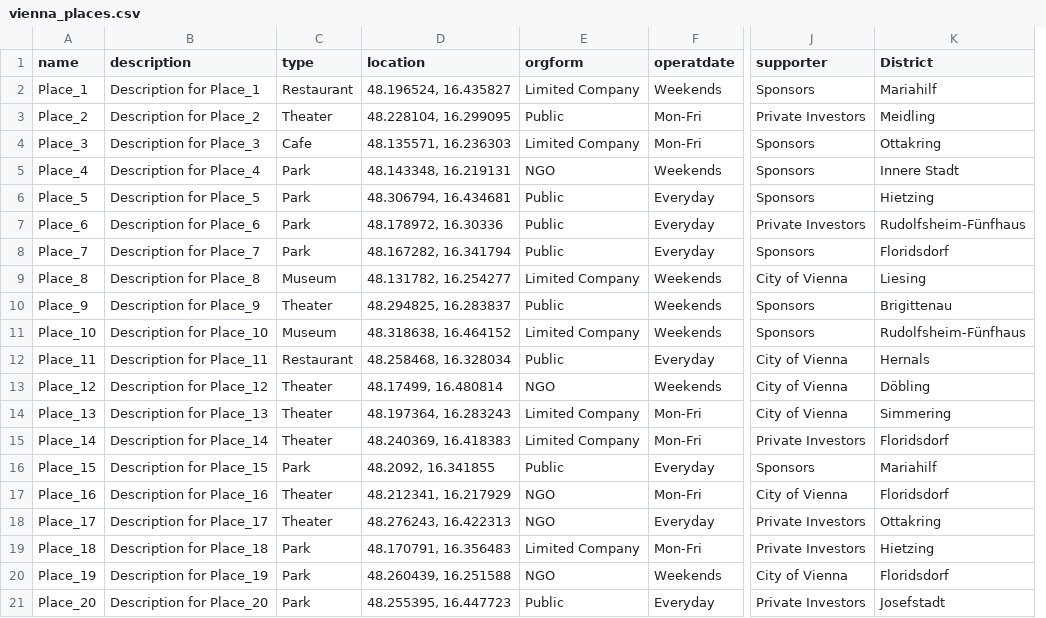
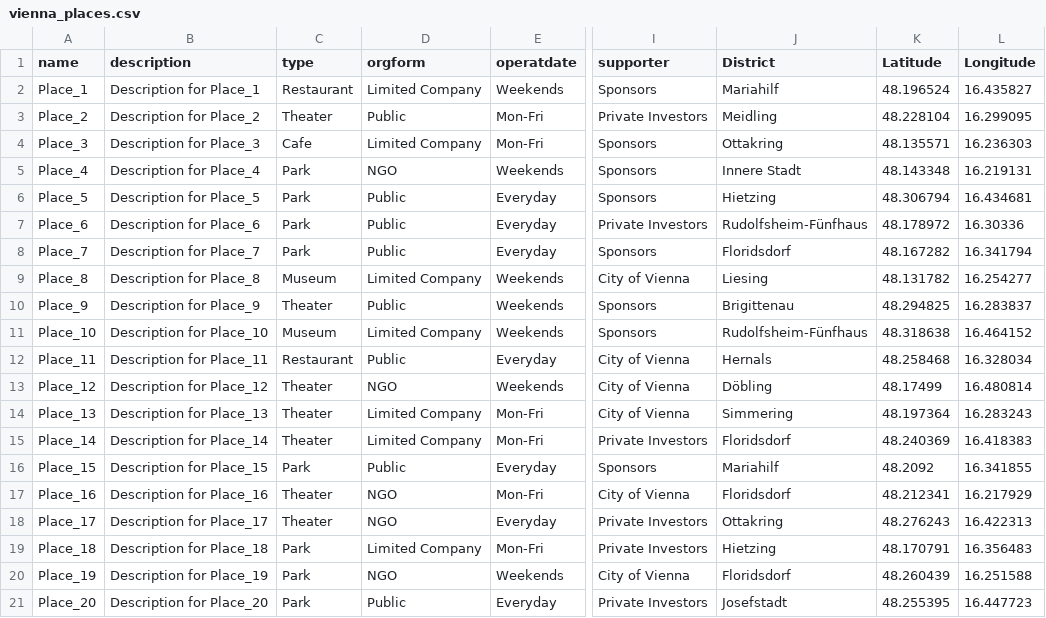
Before and after one commit to SSG0513/Prototype, a CSV file: vienna_places.csv, drawn as a sheet; only a part is shown, gaps mark what is left out; removed rows and columns are numbered as before the commit, all else as after; the diff names each change by its address in the sheet, - before the commit and + after, or states it on an @@ line.

Commit message:
Add files via upload

```diff
--- a/vienna_places.csv
+++ b/vienna_places.csv
-column D (location), rows 2-21: 48.196524, 16.435827 | 48.228104, 16.299095 | 48.135571, 16.236303 | 48.143348, 16.219131 | 48.306794, 16.434681 | 48.178972, 16.30336 | 48.167282, 16.341794 | 48.131782, 16.254277 | 48.294825, 16.283837 | 48.318638, 16.464152 | 48.258468, 16.328034 | 48.17499, 16.480814 | 48.197364, 16.283243 | 48.240369, 16.418383 | 48.2092, 16.341855 | 48.212341, 16.217929 | 48.276243, 16.422313 | 48.170791, 16.356483 | 48.260439, 16.251588 | 48.255395, 16.447723
+column K (Latitude), rows 2-21: 48.196524 | 48.228104 | 48.135571 | 48.143348 | 48.306794 | 48.178972 | 48.167282 | 48.131782 | 48.294825 | 48.318638 | 48.258468 | 48.17499 | 48.197364 | 48.240369 | 48.2092 | 48.212341 | 48.276243 | 48.170791 | 48.260439 | 48.255395
+column L (Longitude), rows 2-21: 16.435827 | 16.299095 | 16.236303 | 16.219131 | 16.434681 | 16.30336 | 16.341794 | 16.254277 | 16.283837 | 16.464152 | 16.328034 | 16.480814 | 16.283243 | 16.418383 | 16.341855 | 16.217929 | 16.422313 | 16.356483 | 16.251588 | 16.447723
```
